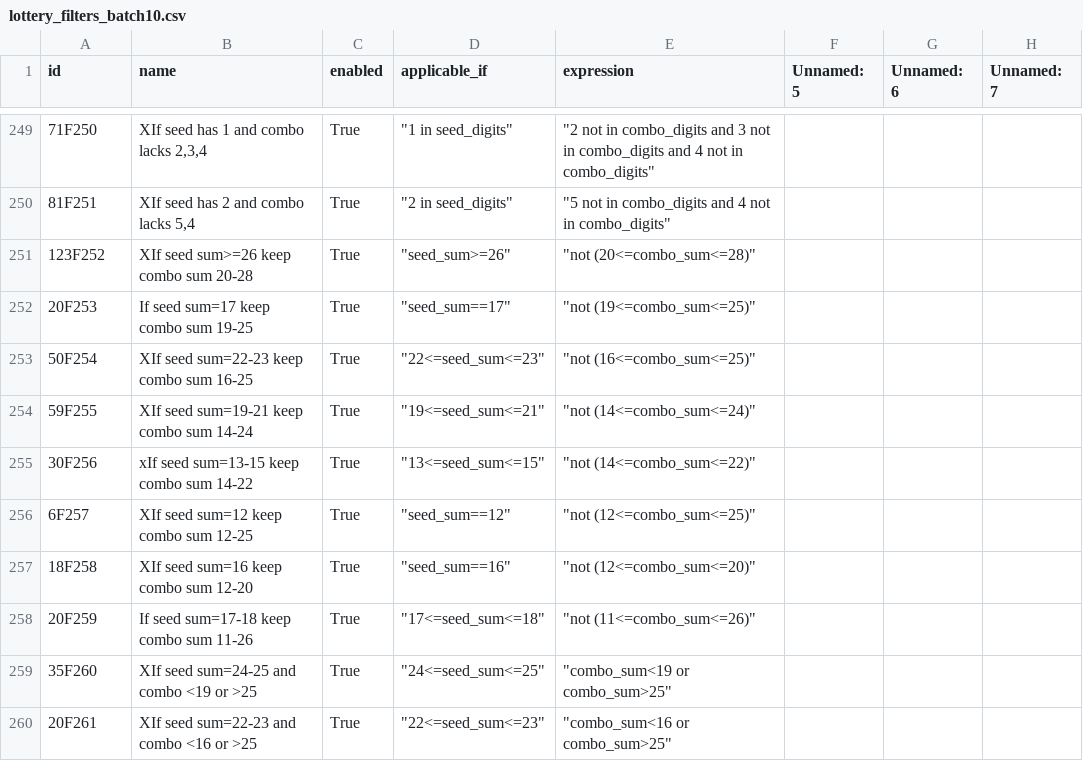
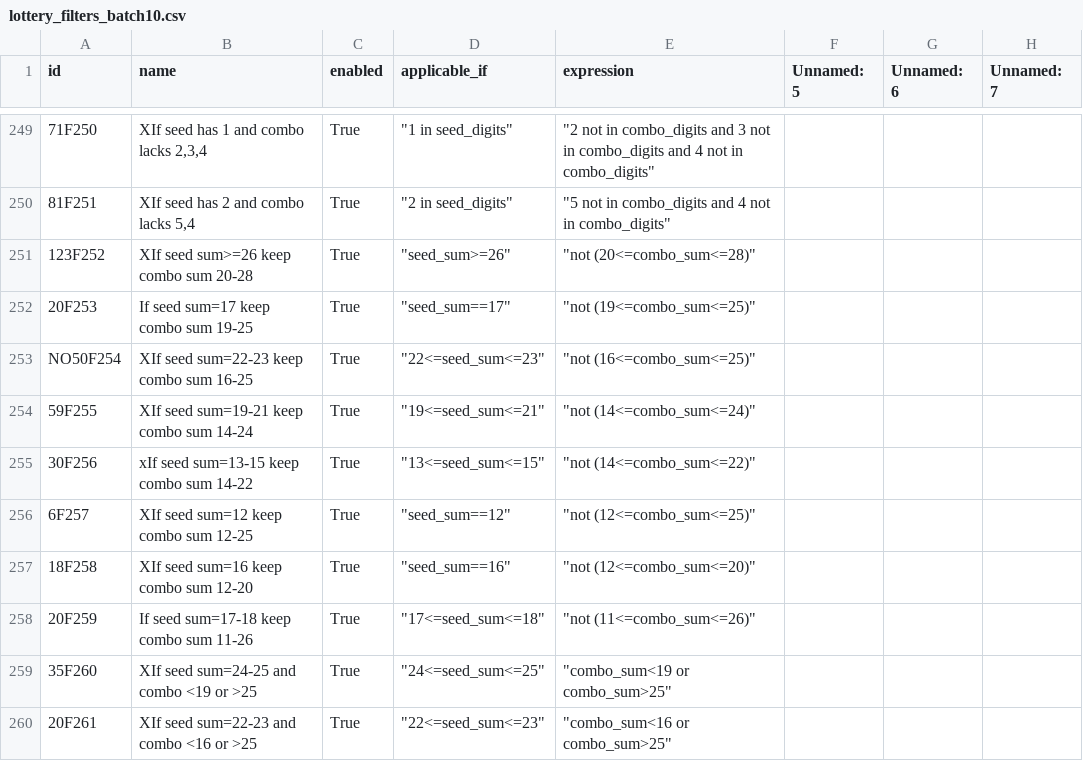
Before and after one commit to wanawin/pythonfiltertester, a CSV file: lottery_filters_batch10.csv, drawn as a sheet; only a part is shown, gaps mark what is left out; the diff names each change by its address in the sheet, - before the commit and + after, or states it on an @@ line.

Commit message:
Update lottery_filters_batch10.csv

```diff
--- a/lottery_filters_batch10.csv
+++ b/lottery_filters_batch10.csv
-A253 (id): 50F254
+A253 (id): NO50F254
```
